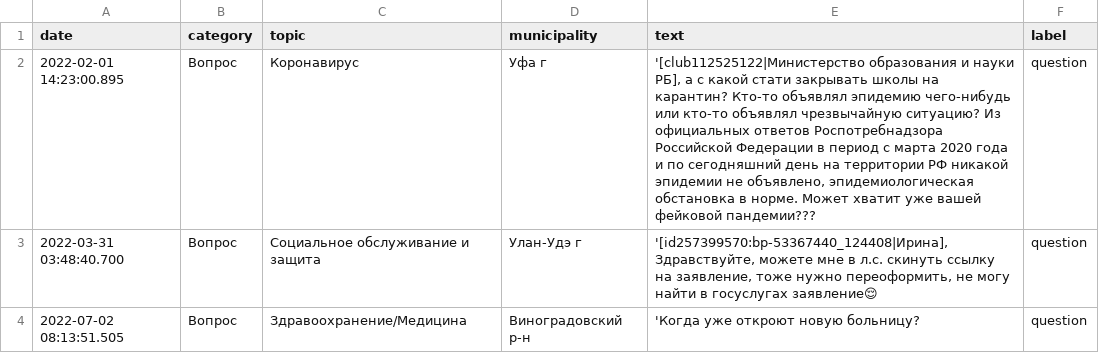
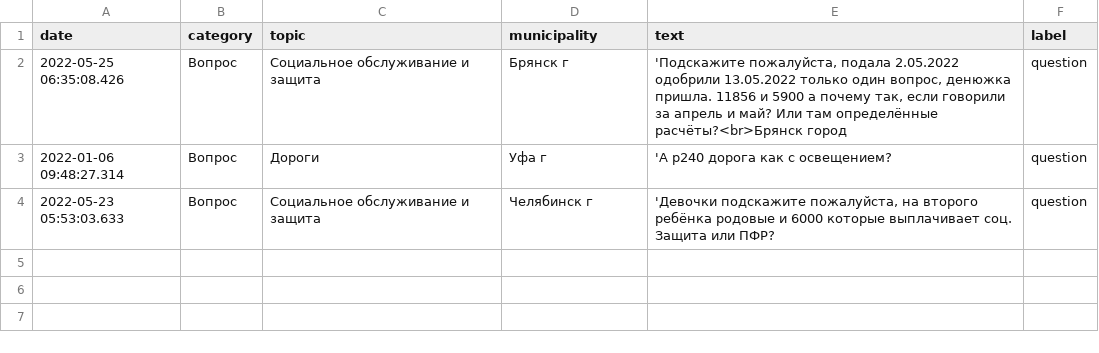
Before and after one commit to ybezginova2016/NLP_GovComplaintQuestionClassification, a CSV file: questions_test.csv, drawn as a sheet.

```diff
--- a/questions_test.csv
+++ b/questions_test.csv
@@ -1,4 +1,4 @@
 date,category,topic,municipality,text,label
-2022-02-01 14:23:00.895,Вопрос,Коронавирус,Уфа г,"'[club112525122|Министерство образования и науки РБ], а с какой стати закрывать школы на карантин? Кто-то объявлял эпидемию чего-нибудь или кто-то объявлял чрезвычайную ситуацию? Из официальных ответов Роспотребнадзора Российской Федерации в период с марта 2020 года и по сегодняшний день на территории РФ никакой эпидемии не объявлено, эпидемиологическая обстановка в норме. Может хватит уже вашей фейковой пандемии???",question
-2022-03-31 03:48:40.700,Вопрос,Социальное обслуживание и защита,Улан-Удэ г,"'[id257399570:bp-53367440_124408|Ирина], Здравствуйте, можете мне в л.с. скинуть ссылку на заявление, тоже нужно переоформить, не могу найти в госуслугах заявление😌",question
-2022-07-02 08:13:51.505,Вопрос,Здравоохранение/Медицина,Виноградовский р-н,'Когда уже откроют новую больницу?,question
+2022-05-25 06:35:08.426,Вопрос,Социальное обслуживание и защита,Брянск г,"'Подскажите пожалуйста, подала 2.05.2022 одобрили 13.05.2022 только один вопрос, денюжка пришла. 11856 и 5900 а почему так, если говорили за апрель и май? Или там определённые расчёты?<br>Брянск город",question
+2022-01-06 09:48:27.314,Вопрос,Дороги,Уфа г,'А р240 дорога как с освещением?,question
+2022-05-23 05:53:03.633,Вопрос,Социальное обслуживание и защита,Челябинск г,"'Девочки подскажите пожалуйста, на второго ребёнка родовые и 6000 которые выплачивает соц. Защита или ПФР?",question
```
Also changed, not shown: complaints_test.csv, 1 other file.
